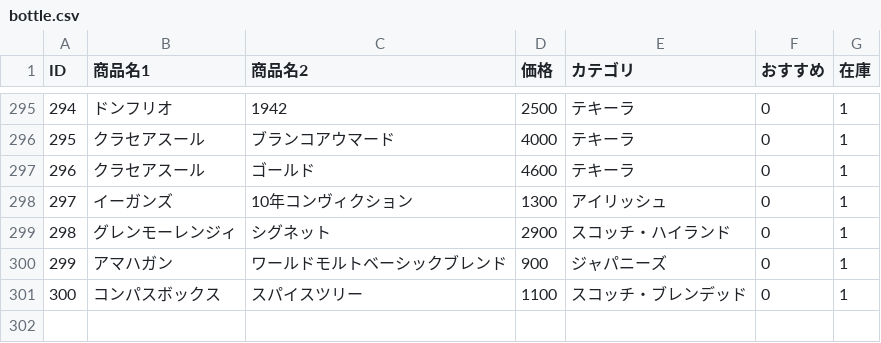
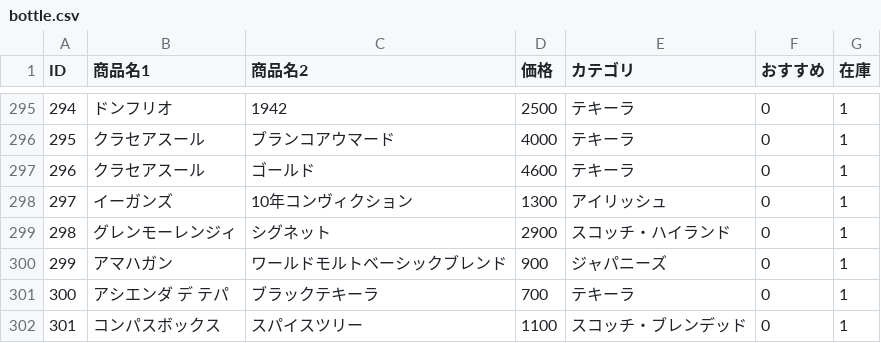
Before and after one commit to lm-toyohashi/lm-toyohashi.github.io, a CSV file: bottle.csv, drawn as a sheet; only a part is shown, gaps mark what is left out; addresses are those after the commit; the diff names each change by its address in the sheet, - before the commit and + after, or states it on an @@ line.

Commit message:
Update bottle.csv

```diff
--- a/bottle.csv
+++ b/bottle.csv
+row 301: 300 | アシエンダ デ テパ | ブラックテキーラ | 700 | テキーラ | 0 | 1
@@ column A (ID) renumbered from row 302 down @@
```
